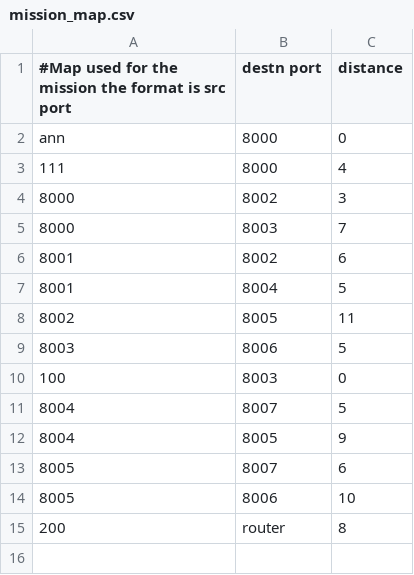
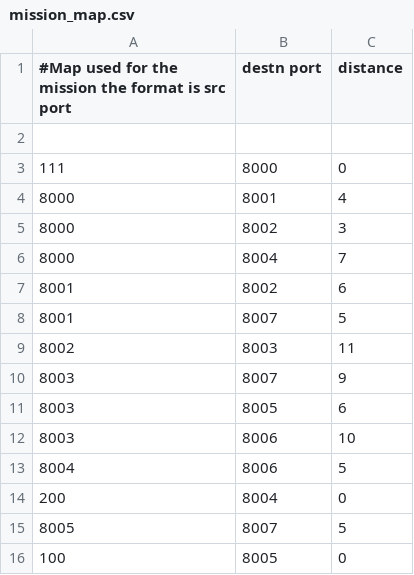
Before and after one commit to mbali17/missiontcp, a CSV file: mission_map.csv, drawn as a sheet.

```diff
--- a/mission_map.csv
+++ b/mission_map.csv
@@ -1,15 +1,16 @@
 #Map used for the mission the format is src port,destn port,distance
-ann,8000,0
-111,8000,4
+
+111,8000,0
+8000,8001,4
 8000,8002,3
-8000,8003,7
+8000,8004,7
 8001,8002,6
-8001,8004,5
-8002,8005,11
-8003,8006,5
-100,8003,0
-8004,8007,5
-8004,8005,9
-8005,8007,6
-8005,8006,10
-200,router,8
+8001,8007,5
+8002,8003,11
+8003,8007,9
+8003,8005,6
+8003,8006,10
+8004,8006,5
+200,8004,0
+8005,8007,5
+100,8005,0
```
Also changed, not shown: network_entities.csv, 2 other files.
